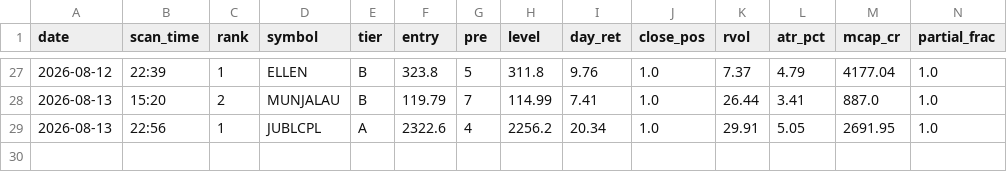
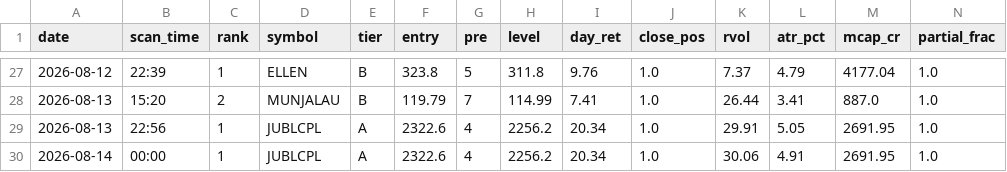
Before and after one commit to atikhalde/weekly, a CSV file: btst_picks.csv, drawn as a sheet; only a part is shown, gaps mark what is left out; rows hold the shown columns only; the diff names each change by its address in the sheet, - before the commit and + after, or states it on an @@ line.

```diff
--- a/btst_picks.csv
+++ b/btst_picks.csv
+row 30: 2026-08-14 | 00:00 | 1 | JUBLCPL | A | 2322.6 | 4 | 2256.2 | 20.34 | 1.0 | 30.06 | 4.91 | 2691.95 | 1.0
```
Also changed, not shown: 1 other file.
